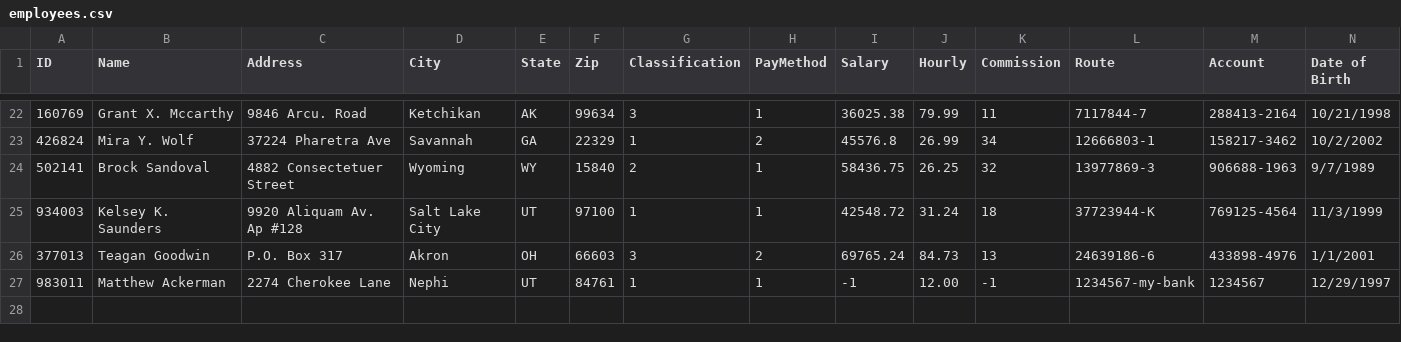
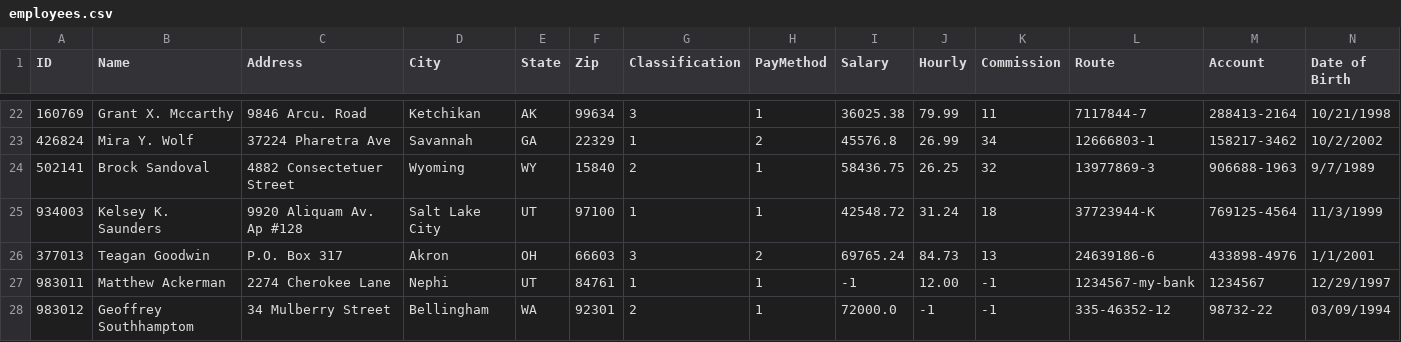
Before and after one commit to Superbentley1/TEAM1, a CSV file: employees.csv, drawn as a sheet; only a part is shown, gaps mark what is left out; rows hold the shown columns only; the diff names each change by its address in the sheet, - before the commit and + after, or states it on an @@ line.

```diff
--- a/employees.csv
+++ b/employees.csv
+row 28: 983012 | Geoffrey Southhamptom | 34 Mulberry Street | Bellingham | WA | 92301 | 2 | 1 | 72000.0 | -1 | -1 | 335-46352-12 | 98732-22 | 03/09/1994
```
Also changed, not shown: 1 other file.
